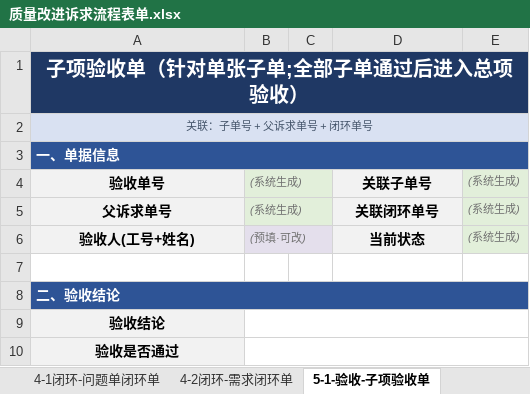
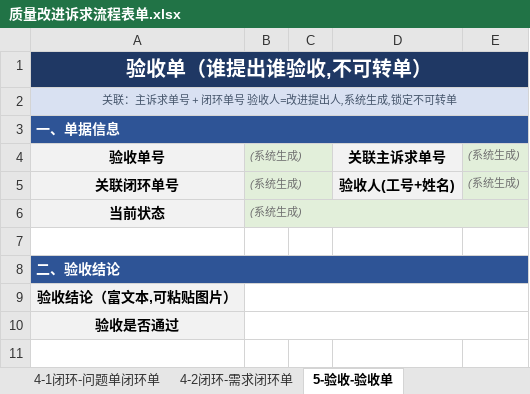
Before and after one commit to Klein4062/gaussop, an Excel workbook: 质量改进诉求流程表单.xlsx, sheet 5-验收-验收单, drawn as a sheet; values as stored, in another font and other column widths than the file's, no borders; removed rows and columns are numbered as before the commit, all else as after; the diff names each change by its address in the sheet, - before the commit and + after, or states it on an @@ line.

Commit message:
feat(v4): 单链流程(去子项)+评审改进9点
- 去子项/子单:提出单去子项明细,全链单链流转;验收单 5-1/5-2 合并为单张
- 表单1:加 关联yw系统单号;审批人改固定下拉名单
- 表单2:去拆单分发表;加 责任人(评审指派);不通过打回提出
- 表单3:加 责任人(继承评审);不接纳打回评审(非终止)
- 表单4:加 责任人(继承分析)+SLA时间;闭环效果自测改富文本
- 表单5:验收人=提出人,系统生成锁定不可转单;验收结论富文本
- 台账改 进改进诉求台账(主单级);流程总览加编辑/打回/谁提出谁验收规则
- 更新 README

```diff
--- a/质量改进诉求流程表单.xlsx (sheet 5-验收-验收单)
+++ b/质量改进诉求流程表单.xlsx (sheet 5-验收-验收单)
-sheet tab: 5-1-验收-子项验收单
+sheet tab: 5-验收-验收单
-A1: 子项验收单（针对单张子单;全部子单通过后进入总项验收）
+A1: 验收单（谁提出谁验收,不可转单）
-A2: 关联：子单号 + 父诉求单号 + 闭环单号
+A2: 关联：主诉求单号 + 闭环单号 验收人=改进提出人,系统生成,锁定不可转单
-D4: 关联子单号
+D4: 关联主诉求单号
-A5: 父诉求单号
+A5: 关联闭环单号
-D5: 关联闭环单号
+D5: 验收人(工号+姓名)
-row 6: 验收人(工号+姓名) | (预填·可改) |  | 当前状态 | (系统生成)
+row 6: 当前状态 | (系统生成)
-A9: 验收结论
+A9: 验收结论（富文本,可粘贴图片）
```
Also changed, not shown: sheet 1.5-改进诉求台账(中枢), sheet 1-提出-质量改进诉求单, sheet 2-评审-评审记录单, sheet 0-流程总览, sheet 6-填写约定与编号规则, sheet 4-2闭环-需求闭环单, 2 more sheets, other sheet tabs, 质量改进诉求表单-字段规格审核.xlsx, 3 other files.
